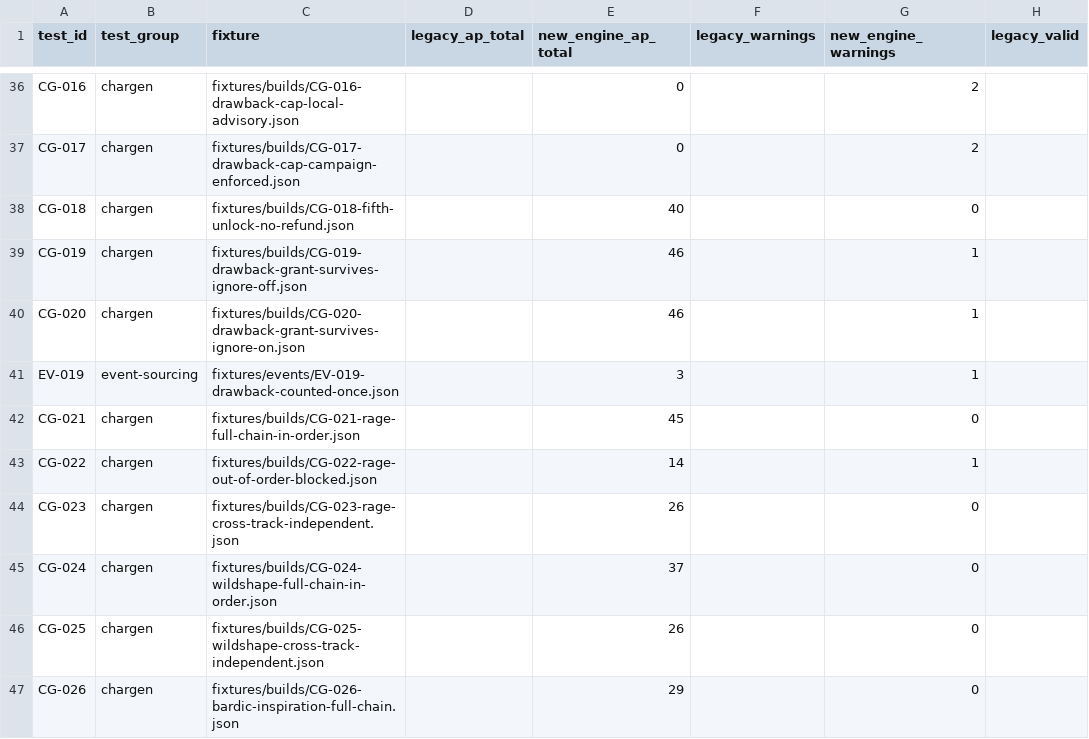
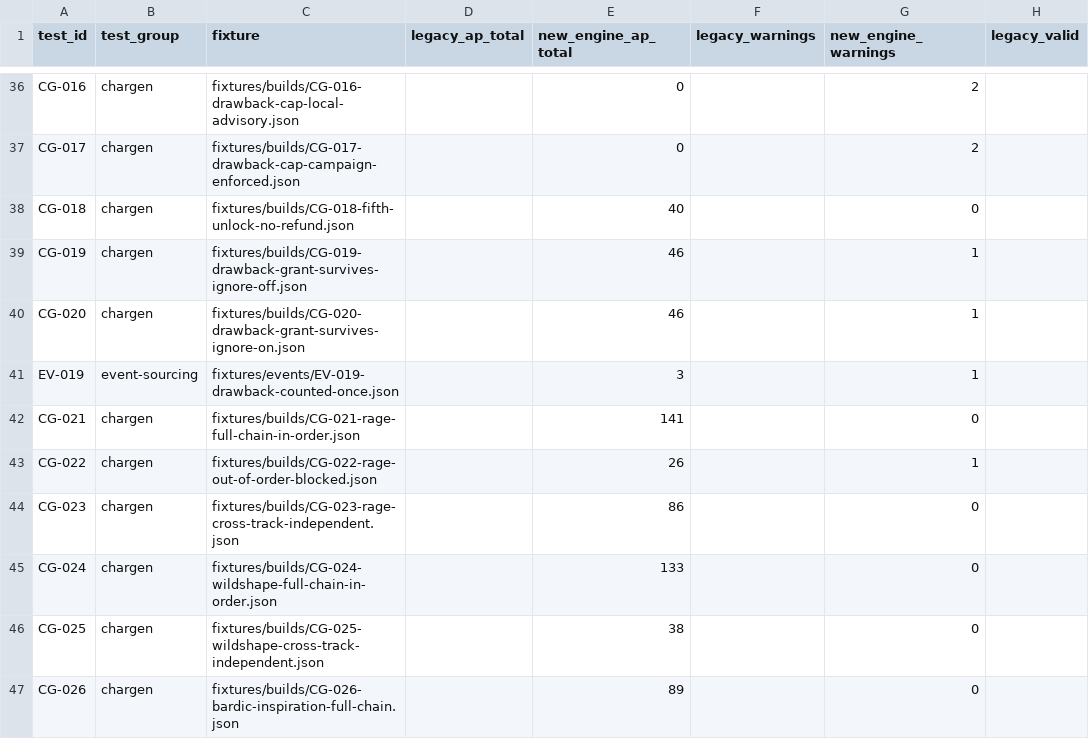
Before and after one commit to Chompy78/PACT, a CSV file: testing/expected/expected-results.csv, drawn as a sheet; only a part is shown, gaps mark what is left out; the diff covers the shown part only; the diff names each change by its address in the sheet, - before the commit and + after, or states it on an @@ line.

```diff
--- a/testing/expected/expected-results.csv
+++ b/testing/expected/expected-results.csv
-E42 (new_engine_ap_total): 45
+E42 (new_engine_ap_total): 141
-E43 (new_engine_ap_total): 14
+E43 (new_engine_ap_total): 26
-E44 (new_engine_ap_total): 26
+E44 (new_engine_ap_total): 86
-E45 (new_engine_ap_total): 37
+E45 (new_engine_ap_total): 133
-E46 (new_engine_ap_total): 26
+E46 (new_engine_ap_total): 38
-E47 (new_engine_ap_total): 29
+E47 (new_engine_ap_total): 89
```
Also changed, not shown: 5 added rows and 11 edited cells elsewhere in this file, 31 other files.
